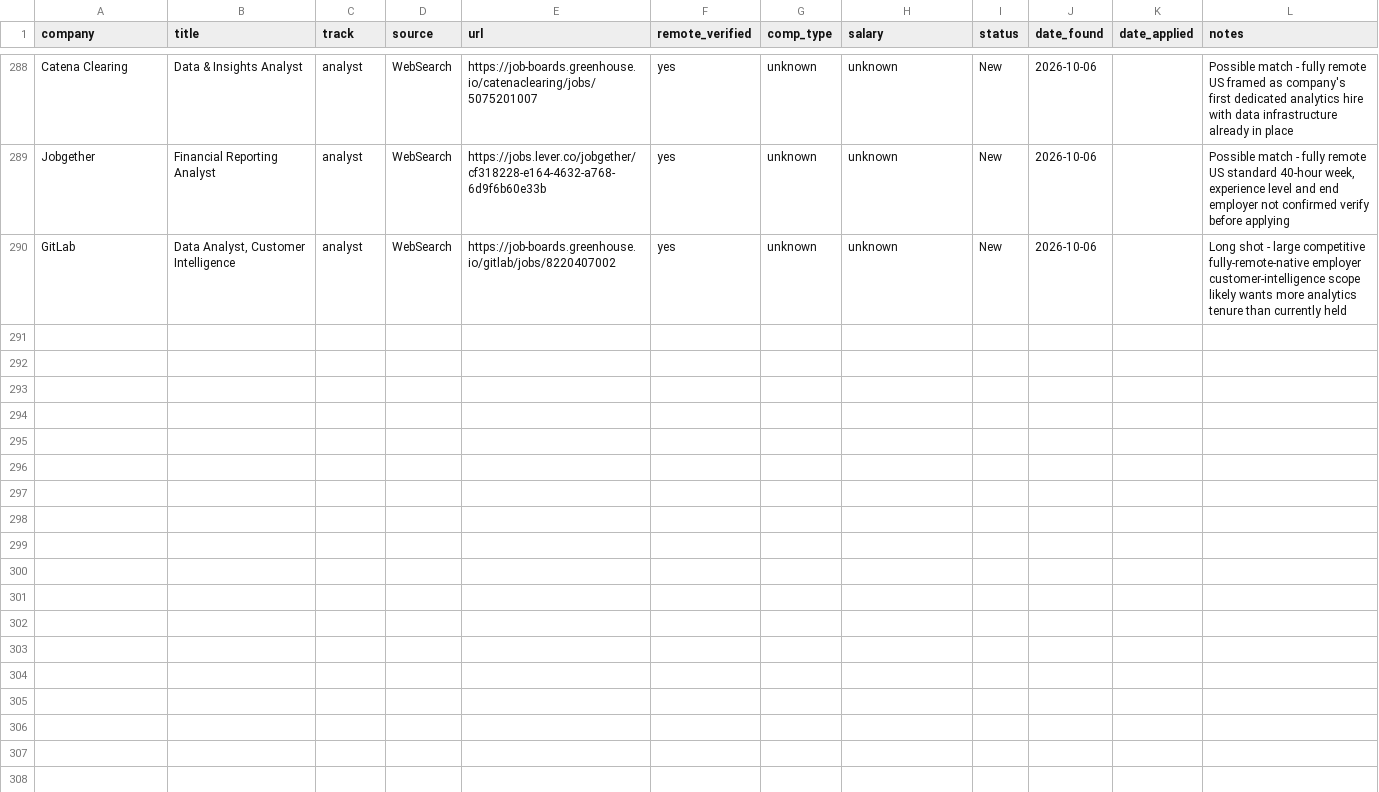
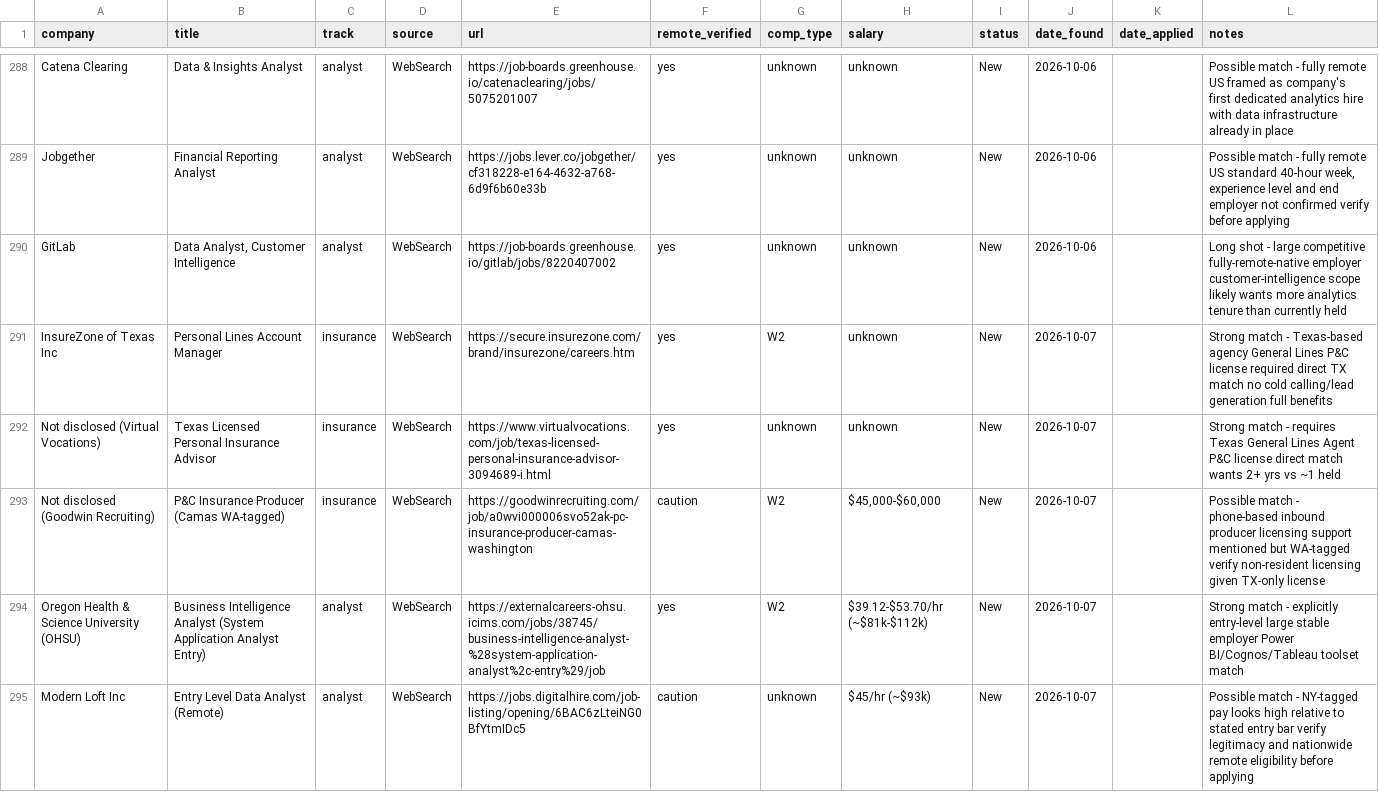
Before and after one commit to YaserHabibi76/ai-job-search-2.0, a CSV file: pipeline/tracker.csv, drawn as a sheet; only a part is shown, gaps mark what is left out; the diff names each change by its address in the sheet, - before the commit and + after, or states it on an @@ line.

```diff
--- a/pipeline/tracker.csv
+++ b/pipeline/tracker.csv
+row 291: InsureZone of Texas Inc | Personal Lines Account Manager | insurance | WebSearch | https://secure.insurezone.com/brand/insurezone/careers.htm | yes | W2 | unknown | New | 2026-10-07 |  | Strong match - Texas-based agency General Lines P&C license required direct TX match no cold calling/lead generation full benefits
+row 292: Not disclosed (Virtual Vocations) | Texas Licensed Personal Insurance Advisor | insurance | WebSearch | https://www.virtualvocations.com/job/texas-licensed-personal-insurance-advisor-3094689-i.html | yes | unknown | unknown | New | 2026-10-07 |  | Strong match - requires Texas General Lines Agent P&C license direct match wants 2+ yrs vs ~1 held
+row 293: Not disclosed (Goodwin Recruiting) | P&C Insurance Producer (Camas WA-tagged) | insurance | WebSearch | https://goodwinrecruiting.com/job/a0wvi000006svo52ak-pc-insurance-producer-camas-washington | caution | W2 | $45,000-$60,000 | New | 2026-10-07 |  | Possible match - phone-based inbound producer licensing support mentioned but WA-tagged verify non-resident licensing given TX-only license
+row 294: Oregon Health & Science University (OHSU) | Business Intelligence Analyst (System Application Analyst Entry) | analyst | WebSearch | https://externalcareers-ohsu.icims.com/jobs/38745/business-intelligence-analyst-%28system-application-analyst%2c-entry%29/job | yes | W2 | $39.12-$53.70/hr (~$81k-$112k) | New | 2026-10-07 |  | Strong match - explicitly entry-level large stable employer Power BI/Cognos/Tableau toolset match
+row 295: Modern Loft Inc | Entry Level Data Analyst (Remote) | analyst | WebSearch | https://jobs.digitalhire.com/job-listing/opening/6BAC6zLteiNG0BfYtmIDc5 | caution | unknown | $45/hr (~$93k) | New | 2026-10-07 |  | Possible match - NY-tagged pay looks high relative to stated entry bar verify legitimacy and nationwide remote eligibility before applying
```
Also changed, not shown: 1 other file.
